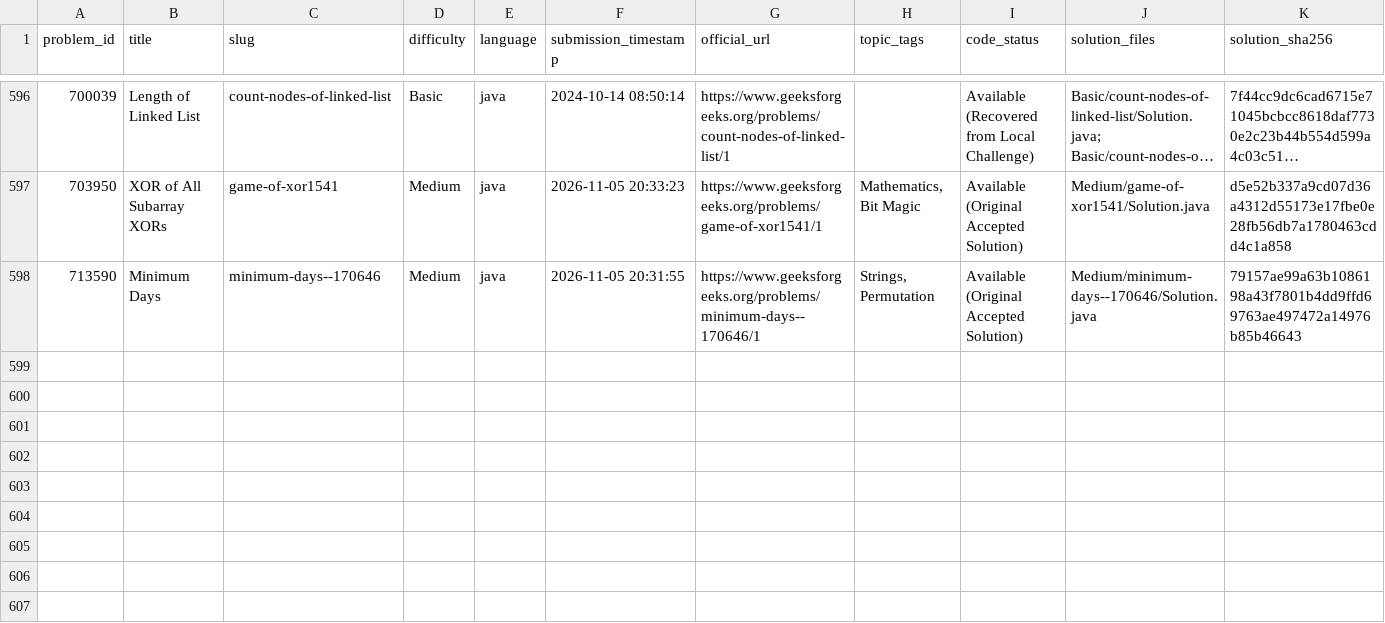
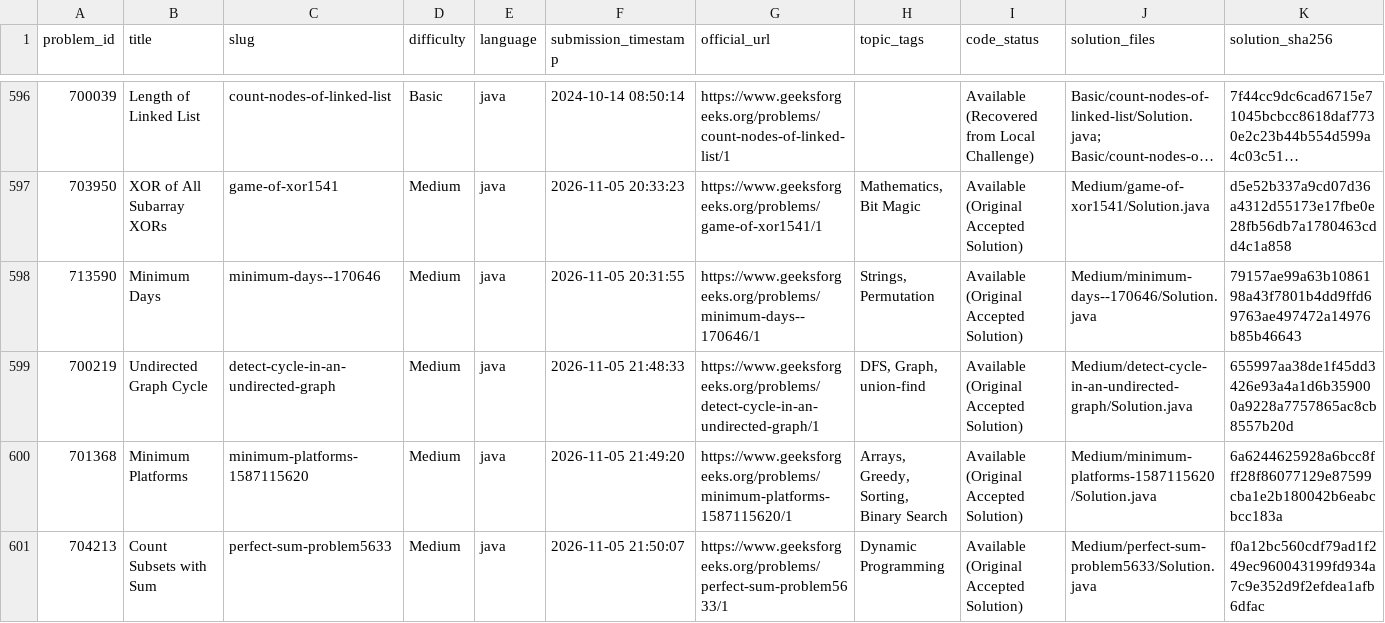
Before and after one commit to Yash08official/GFG-Historical-Solutions, a CSV file: metadata/solved_problems.csv, drawn as a sheet; only a part is shown, gaps mark what is left out; long unchanged cells end in ….

```diff
--- a/metadata/solved_problems.csv
+++ b/metadata/solved_problems.csv
@@ -598 +598,4 @@ problem_id,title,slug,difficulty,language,submission_timestamp,official_url,topi
 713590,Minimum Days,minimum-days--170646,Medium,java,2026-11-05 20:31:55,https://www.geeksforgeeks.org/problems/minimum-days--170646/1,"Strings, Permutation",Available (Original Accepted Solution),Medium/minimum-days--170646/Solution.java,79157ae99a63b1086198a43f7801b4dd9ffd69763ae497472a14976b85b46643
+700219,Undirected Graph Cycle,detect-cycle-in-an-undirected-graph,Medium,java,2026-11-05 21:48:33,https://www.geeksforgeeks.org/problems/detect-cycle-in-an-undirected-graph/1,"DFS, Graph, union-find",Available (Original Accepted Solution),Medium/detect-cycle-in-an-undirected-graph/Solution.java,655997aa38de1f45dd3426e93a4a1d6b359000a9228a7757865ac8cb8557b20d
+701368,Minimum Platforms,minimum-platforms-1587115620,Medium,java,2026-11-05 21:49:20,https://www.geeksforgeeks.org/problems/minimum-platforms-1587115620/1,"Arrays, Greedy, Sorting, Binary Search",Available (Original Accepted Solution),Medium/minimum-platforms-1587115620/Solution.java,6a6244625928a6bcc8fff28f86077129e87599cba1e2b180042b6eabcbcc183a
+704213,Count Subsets with Sum,perfect-sum-problem5633,Medium,java,2026-11-05 21:50:07,https://www.geeksforgeeks.org/problems/perfect-sum-problem5633/1,Dynamic Programming,Available (Original Accepted Solution),Medium/perfect-sum-problem5633/Solution.java,f0a12bc560cdf79ad1f249ec960043199fd934a7c9e352d9f2efdea1afb6dfac
```
Also changed, not shown: metadata/solution_mapping.csv, 9 other files.
